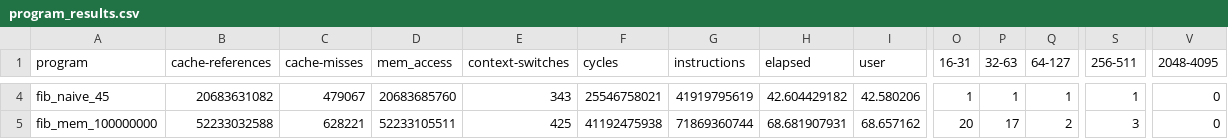
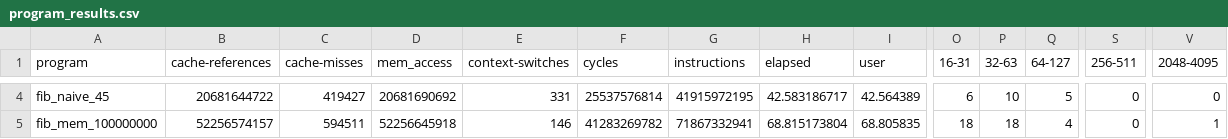
Before and after one commit to philipLutz/capstone-project, a CSV file: src/program_results.csv, drawn as a sheet; only a part is shown, gaps mark what is left out; the diff covers the shown part only; the diff names each change by its address in the sheet, - before the commit and + after, or states it on an @@ line.

```diff
--- a/src/program_results.csv
+++ b/src/program_results.csv
-B4 (cache-references): 20683631082
+B4 (cache-references): 20681644722
-C4 (cache-misses): 479067
+C4 (cache-misses): 419427
-D4 (mem_access): 20683685760
+D4 (mem_access): 20681690692
-E4 (context-switches): 343
+E4 (context-switches): 331
-F4 (cycles): 25546758021
+F4 (cycles): 25537576814
-G4 (instructions): 41919795619
+G4 (instructions): 41915972195
-H4 (elapsed): 42.604429182
+H4 (elapsed): 42.583186717
-I4 (user): 42.580206
+I4 (user): 42.564389
-O4 (16-31): 1
+O4 (16-31): 6
-P4 (32-63): 1
+P4 (32-63): 10
-Q4 (64-127): 1
+Q4 (64-127): 5
-S4 (256-511): 1
+S4 (256-511): 0
-B5 (cache-references): 52233032588
+B5 (cache-references): 52256574157
-C5 (cache-misses): 628221
+C5 (cache-misses): 594511
-D5 (mem_access): 52233105511
+D5 (mem_access): 52256645918
-E5 (context-switches): 425
+E5 (context-switches): 146
-F5 (cycles): 41192475938
+F5 (cycles): 41283269782
-G5 (instructions): 71869360744
+G5 (instructions): 71867332941
-H5 (elapsed): 68.681907931
+H5 (elapsed): 68.815173804
-I5 (user): 68.657162
+I5 (user): 68.805835
-O5 (16-31): 20
+O5 (16-31): 18
-P5 (32-63): 17
+P5 (32-63): 18
-Q5 (64-127): 2
+Q5 (64-127): 4
-S5 (256-511): 3
+S5 (256-511): 0
-V5 (2048-4095): 0
+V5 (2048-4095): 1
```
Also changed, not shown: 1 added row and 48 edited cells elsewhere in this file, 5 other files.
